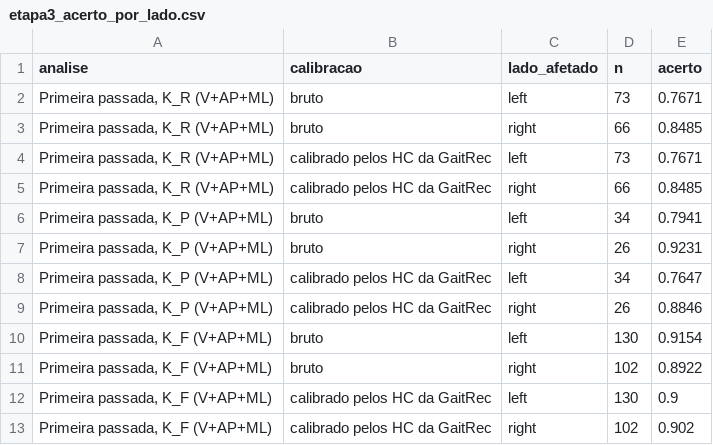
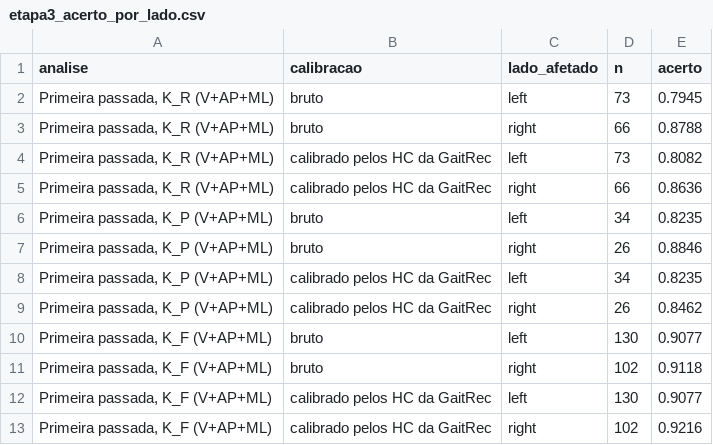
Before and after one commit to tiagosnog/Projeto_EBM_Data_Augmentation, a CSV file: Projeto/frente2/resultados/etapa3_acerto_por_lado.csv, drawn as a sheet.

```diff
--- a/Projeto/frente2/resultados/etapa3_acerto_por_lado.csv
+++ b/Projeto/frente2/resultados/etapa3_acerto_por_lado.csv
@@ -1,13 +1,13 @@
 analise,calibracao,lado_afetado,n,acerto
-"Primeira passada, K_R (V+AP+ML)",bruto,left,73,0.7671
-"Primeira passada, K_R (V+AP+ML)",bruto,right,66,0.8485
-"Primeira passada, K_R (V+AP+ML)",calibrado pelos HC da GaitRec,left,73,0.7671
-"Primeira passada, K_R (V+AP+ML)",calibrado pelos HC da GaitRec,right,66,0.8485
-"Primeira passada, K_P (V+AP+ML)",bruto,left,34,0.7941
-"Primeira passada, K_P (V+AP+ML)",bruto,right,26,0.9231
-"Primeira passada, K_P (V+AP+ML)",calibrado pelos HC da GaitRec,left,34,0.7647
-"Primeira passada, K_P (V+AP+ML)",calibrado pelos HC da GaitRec,right,26,0.8846
-"Primeira passada, K_F (V+AP+ML)",bruto,left,130,0.9154
-"Primeira passada, K_F (V+AP+ML)",bruto,right,102,0.8922
-"Primeira passada, K_F (V+AP+ML)",calibrado pelos HC da GaitRec,left,130,0.9
-"Primeira passada, K_F (V+AP+ML)",calibrado pelos HC da GaitRec,right,102,0.902
+"Primeira passada, K_R (V+AP+ML)",bruto,left,73,0.7945
+"Primeira passada, K_R (V+AP+ML)",bruto,right,66,0.8788
+"Primeira passada, K_R (V+AP+ML)",calibrado pelos HC da GaitRec,left,73,0.8082
+"Primeira passada, K_R (V+AP+ML)",calibrado pelos HC da GaitRec,right,66,0.8636
+"Primeira passada, K_P (V+AP+ML)",bruto,left,34,0.8235
+"Primeira passada, K_P (V+AP+ML)",bruto,right,26,0.8846
+"Primeira passada, K_P (V+AP+ML)",calibrado pelos HC da GaitRec,left,34,0.8235
+"Primeira passada, K_P (V+AP+ML)",calibrado pelos HC da GaitRec,right,26,0.8462
+"Primeira passada, K_F (V+AP+ML)",bruto,left,130,0.9077
+"Primeira passada, K_F (V+AP+ML)",bruto,right,102,0.9118
+"Primeira passada, K_F (V+AP+ML)",calibrado pelos HC da GaitRec,left,130,0.9077
+"Primeira passada, K_F (V+AP+ML)",calibrado pelos HC da GaitRec,right,102,0.9216
```
Also changed, not shown: Projeto/frente2/resultados/etapa3_assimetria_descritiva.csv, Projeto/frente2/resultados/etapa3_resultados.csv, 26 other files.
